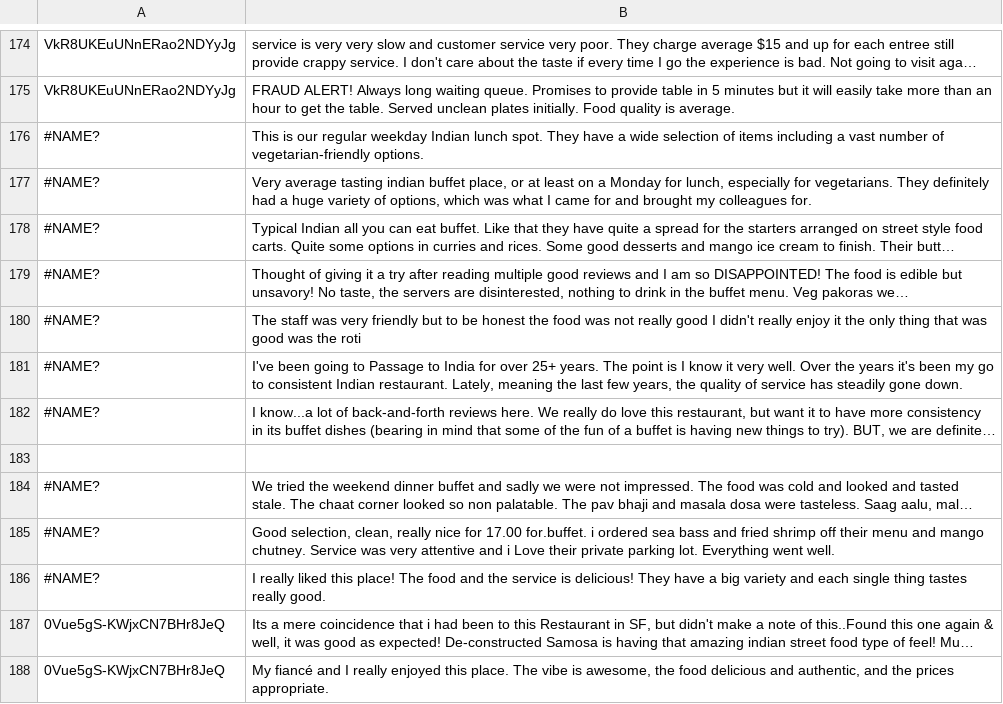
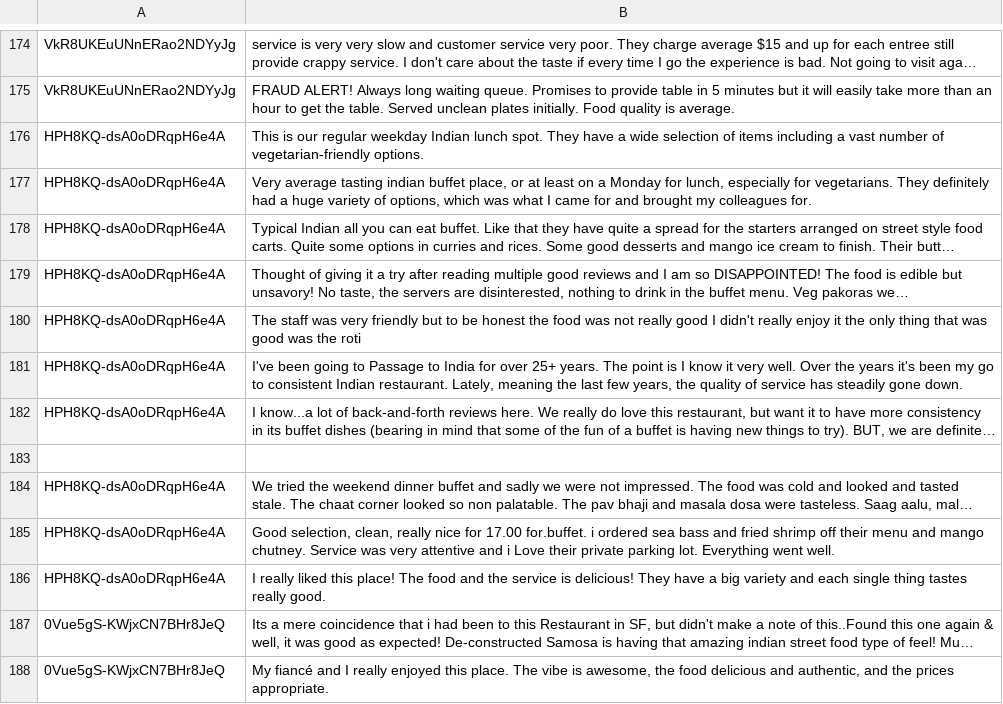
Before and after one commit to dvgupta90/VADERSentiment---Project, a CSV file: combined_reviews.csv, drawn as a sheet; only a part is shown, gaps mark what is left out; long unchanged cells end in …; the diff names each change by its address in the sheet, - before the commit and + after, or states it on an @@ line.

```diff
--- a/combined_reviews.csv
+++ b/combined_reviews.csv
-A176:A182: #NAME?
+A176:A182: HPH8KQ-dsA0oDRqpH6e4A
-A184:A186: #NAME?
+A184:A186: HPH8KQ-dsA0oDRqpH6e4A
```
Also changed, not shown: 25 other files.
